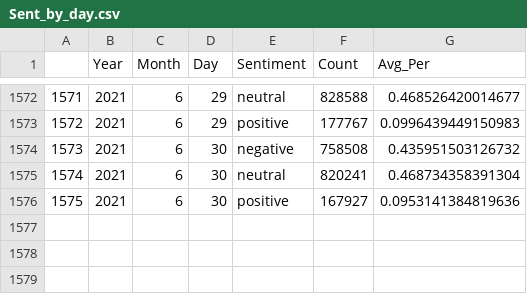
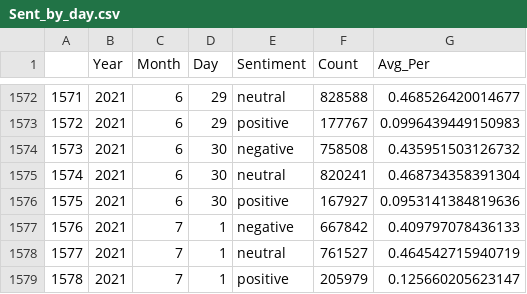
Before and after one commit to mberko128/COVID19_Tweets_Dataset, a CSV file: Summary_Sentiment/Sent_by_day.csv, drawn as a sheet; only a part is shown, gaps mark what is left out; the diff names each change by its address in the sheet, - before the commit and + after, or states it on an @@ line.

```diff
--- a/Summary_Sentiment/Sent_by_day.csv
+++ b/Summary_Sentiment/Sent_by_day.csv
+row 1577: 1576 | 2021 | 7 | 1 | negative | 667842 | 0.409797078436133
+row 1578: 1577 | 2021 | 7 | 1 | neutral | 761527 | 0.464542715940719
+row 1579: 1578 | 2021 | 7 | 1 | positive | 205979 | 0.125660205623147
```
Also changed, not shown: Summary_Details/SUMMARY_day_main.csv, Summary_Hashtag/TopHas_day.csv, 27 other files.
